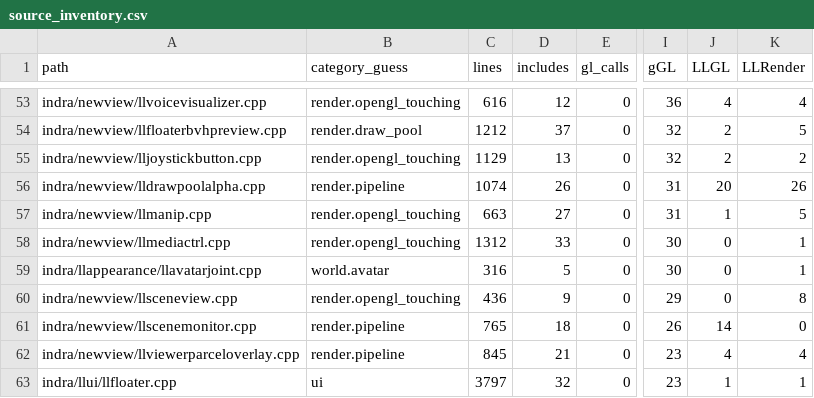
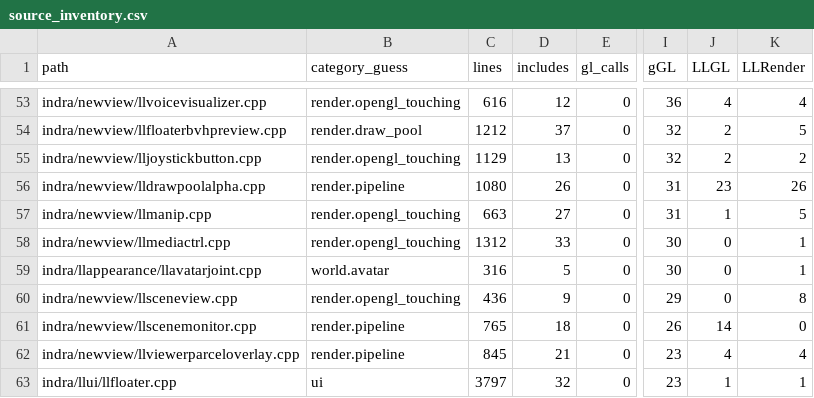
Before and after one commit to Minuit-Ferina/Mare-viewer, a CSV file: docs/architecture/generated/source_inventory.csv, drawn as a sheet; only a part is shown, gaps mark what is left out; the diff names each change by its address in the sheet, - before the commit and + after, or states it on an @@ line.

```diff
--- a/docs/architecture/generated/source_inventory.csv
+++ b/docs/architecture/generated/source_inventory.csv
-C56 (lines): 1074
+C56 (lines): 1080
-J56 (LLGL): 20
+J56 (LLGL): 23
```
Also changed, not shown: 4 other files.
